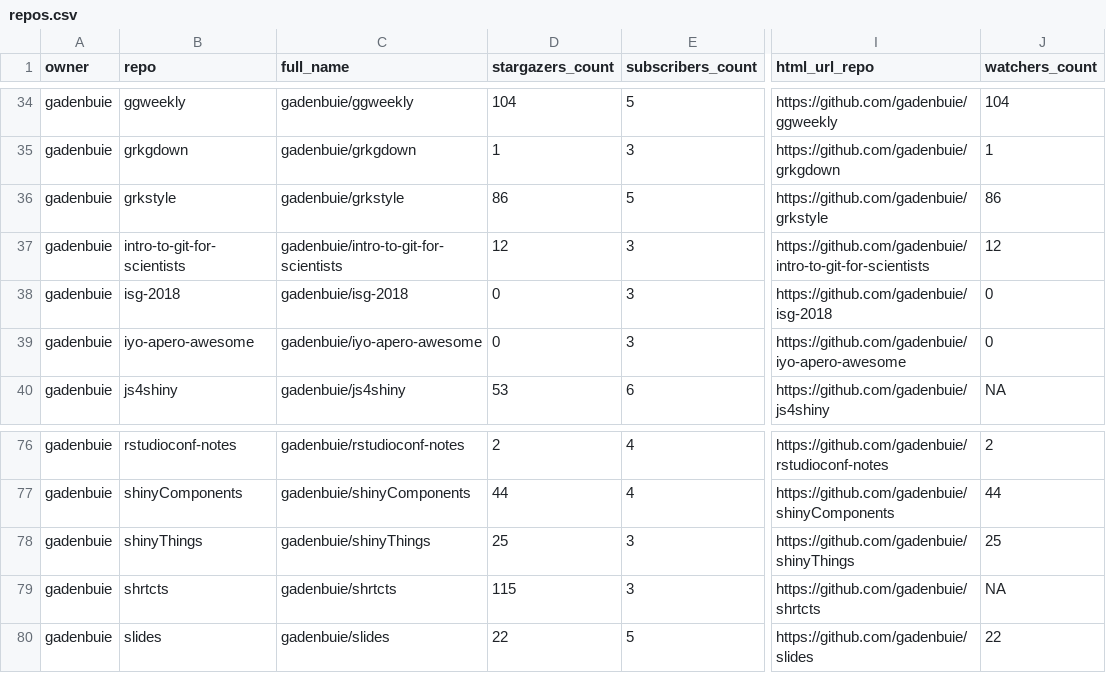
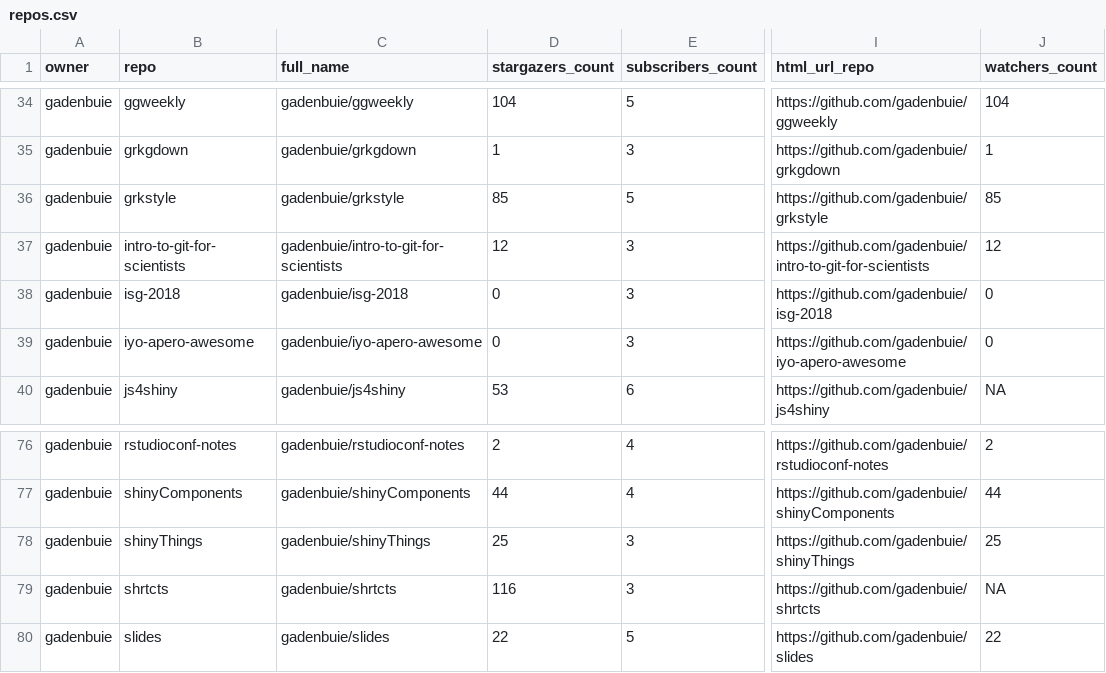
Before and after one commit to jimbrig/status, a CSV file: repos.csv, drawn as a sheet; only a part is shown, gaps mark what is left out; the diff covers the shown part only; the diff names each change by its address in the sheet, - before the commit and + after, or states it on an @@ line.

```diff
--- a/repos.csv
+++ b/repos.csv
-D36 (stargazers_count): 86
+D36 (stargazers_count): 85
-J36 (watchers_count): 86
+J36 (watchers_count): 85
-D79 (stargazers_count): 115
+D79 (stargazers_count): 116
```
Also changed, not shown: 15 edited cells elsewhere in this file, 2 other files.
